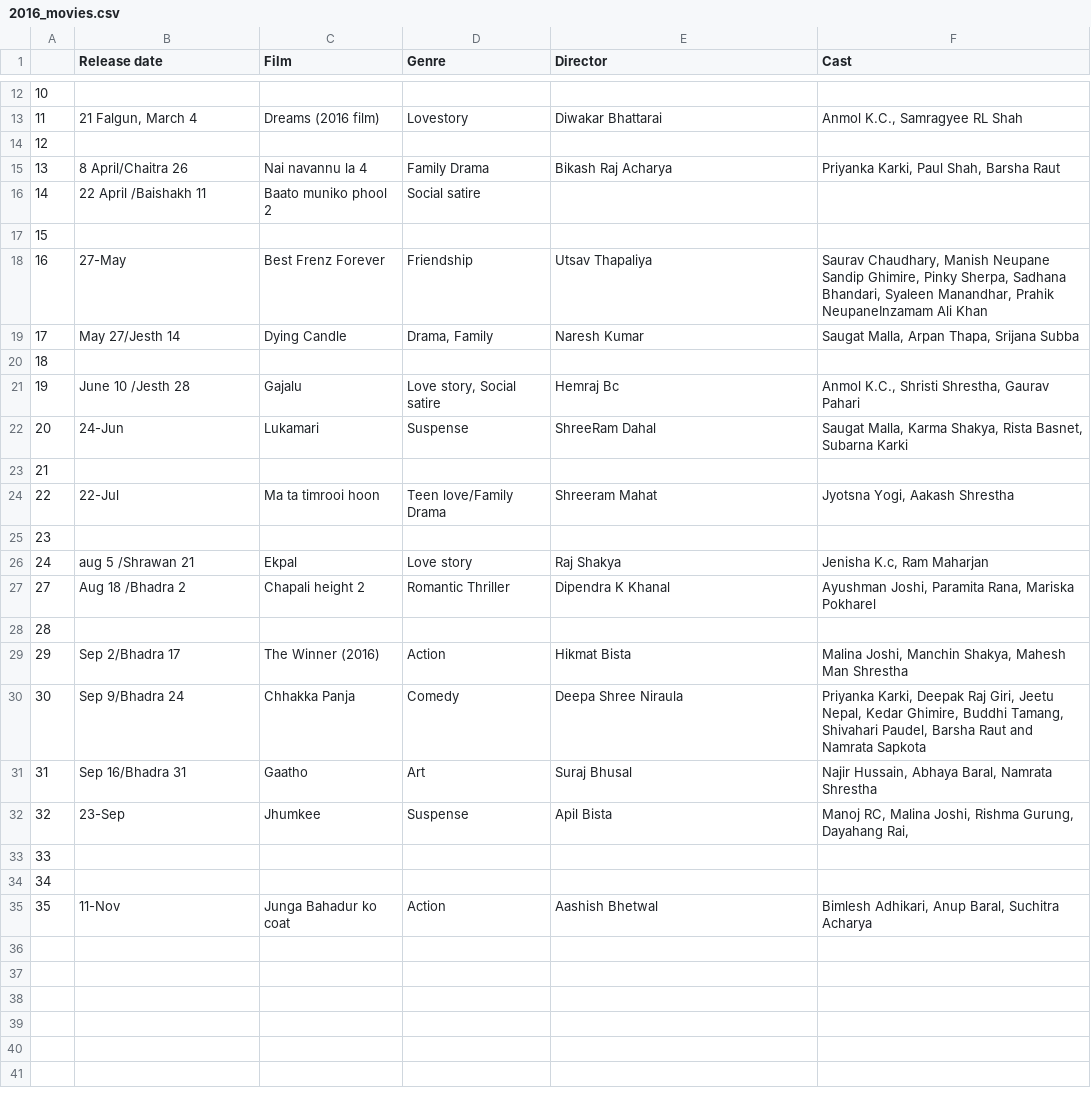
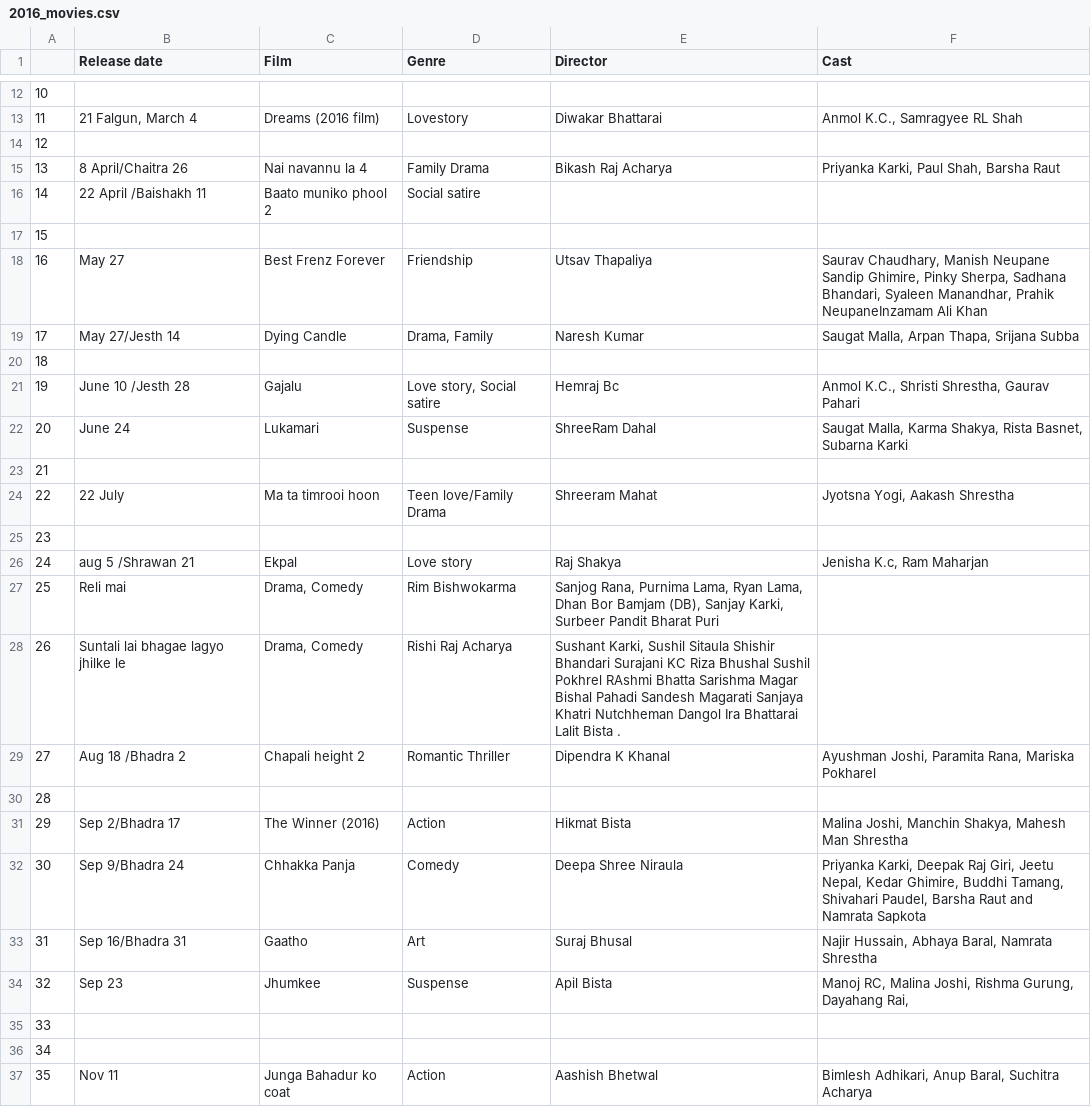
Before and after one commit to Suneel5/Nepali-movie-recomendation-system, a CSV file: data/2016_movies.csv, drawn as a sheet; only a part is shown, gaps mark what is left out.

```diff
--- a/data/2016_movies.csv
+++ b/data/2016_movies.csv
@@ -17,3 +17,3 @@
 15,,,,,
-16,27-May,Best Frenz Forever,Friendship,Utsav Thapaliya,"Saurav Chaudhary, Manish Neupane Sandip Ghimire, Pinky Sherpa, Sadhana Bhandari, Syaleen Manandhar, Prahik NeupaneInzamam Ali Khan"
+16,May 27,Best Frenz Forever,Friendship,Utsav Thapaliya,"Saurav Chaudhary, Manish Neupane Sandip Ghimire, Pinky Sherpa, Sadhana Bhandari, Syaleen Manandhar, Prahik NeupaneInzamam Ali Khan"
 17,May 27/Jesth 14,Dying Candle,"Drama, Family",Naresh Kumar,"Saugat Malla, Arpan Thapa, Srijana Subba"
@@ -21,7 +21,9 @@
 19,June 10 /Jesth 28,Gajalu,"Love story, Social satire",Hemraj Bc,"Anmol K.C., Shristi Shrestha, Gaurav Pahari"
-20,24-Jun,Lukamari,Suspense,ShreeRam Dahal,"Saugat Malla, Karma Shakya, Rista Basnet, Subarna Karki"
+20,June 24,Lukamari,Suspense,ShreeRam Dahal,"Saugat Malla, Karma Shakya, Rista Basnet, Subarna Karki"
 21,,,,,
-22,22-Jul,Ma ta timrooi hoon,Teen love/Family Drama,Shreeram Mahat,"Jyotsna Yogi, Aakash Shrestha"
+22,22 July,Ma ta timrooi hoon,Teen love/Family Drama,Shreeram Mahat,"Jyotsna Yogi, Aakash Shrestha"
 23,,,,,
 24,aug 5 /Shrawan 21,Ekpal,Love story,Raj Shakya,"Jenisha K.c, Ram Maharjan"
+25,Reli mai,"Drama, Comedy",Rim Bishwokarma,"Sanjog Rana, Purnima Lama, Ryan Lama, Dhan Bor Bamjam (DB), Sanjay Karki, Surbeer Pandit Bharat Puri",
+26,Suntali lai bhagae lagyo jhilke le,"Drama, Comedy",Rishi Raj Acharya,"Sushant Karki, Sushil Sitaula Shishir Bhandari Surajani KC Riza Bhushal Sushil Pokhrel RAshmi Bhatta Sarishma Magar Bishal Pahadi Sandesh Magarati Sanjaya Khatri Nutchheman Dangol Ira Bhattarai Lalit Bista .",
 27,Aug 18 /Bhadra 2,Chapali height 2,Romantic Thriller,Dipendra K Khanal,"Ayushman Joshi, Paramita Rana, Mariska Pokharel"
@@ -31,5 +33,5 @@
 31,Sep 16/Bhadra 31,Gaatho,Art,Suraj Bhusal,"Najir Hussain, Abhaya Baral, Namrata Shrestha"
-32,23-Sep,Jhumkee,Suspense,Apil Bista,"Manoj RC, Malina Joshi, Rishma Gurung, Dayahang Rai,"
+32,Sep 23,Jhumkee,Suspense,Apil Bista,"Manoj RC, Malina Joshi, Rishma Gurung, Dayahang Rai,"
 33,,,,,
 34,,,,,
-35,11-Nov,Junga Bahadur ko coat,Action,Aashish Bhetwal,"Bimlesh Adhikari, Anup Baral, Suchitra Acharya"
+35,Nov 11,Junga Bahadur ko coat,Action,Aashish Bhetwal,"Bimlesh Adhikari, Anup Baral, Suchitra Acharya"
```
Also changed, not shown: 18 other files.
